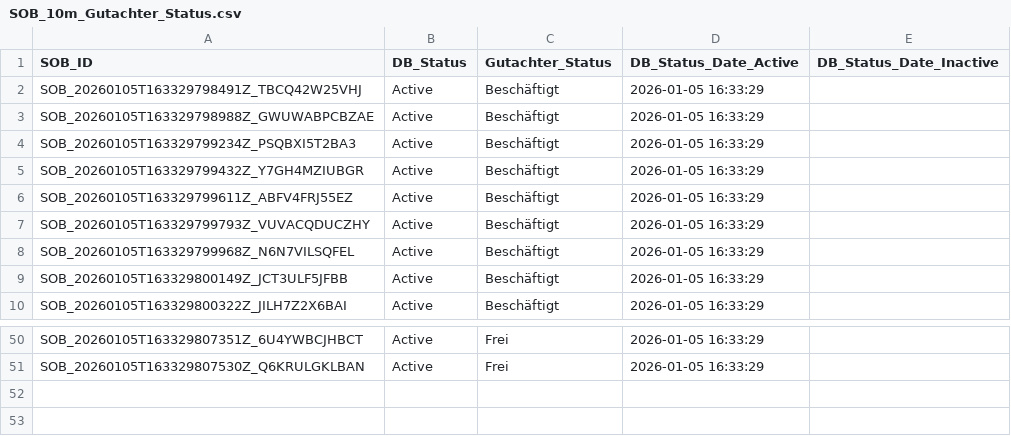
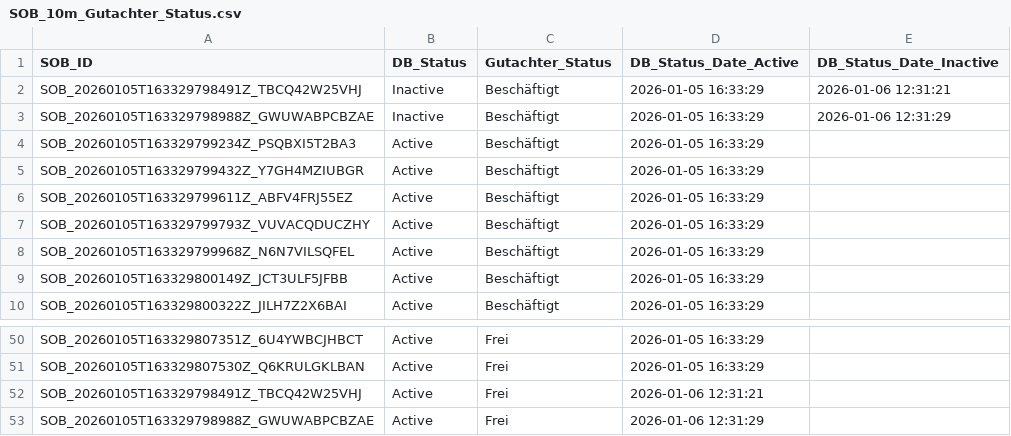
Before and after one commit to TGB-Adil/DatabaseSchemaPowerBiV2, a CSV file: SOBS/SOBS_Attributes_Tables/SOB_10m_Gutachter_Status.csv, drawn as a sheet; only a part is shown, gaps mark what is left out.

```diff
--- a/SOBS/SOBS_Attributes_Tables/SOB_10m_Gutachter_Status.csv
+++ b/SOBS/SOBS_Attributes_Tables/SOB_10m_Gutachter_Status.csv
@@ -1,4 +1,4 @@
 SOB_ID;DB_Status;Gutachter_Status;DB_Status_Date_Active;DB_Status_Date_Inactive
-SOB_20260105T163329798491Z_TBCQ42W25VHJ;Active;Beschäftigt;2026-01-05 16:33:29;
-SOB_20260105T163329798988Z_GWUWABPCBZAE;Active;Beschäftigt;2026-01-05 16:33:29;
+SOB_20260105T163329798491Z_TBCQ42W25VHJ;Inactive;Beschäftigt;2026-01-05 16:33:29;2026-01-06 12:31:21
+SOB_20260105T163329798988Z_GWUWABPCBZAE;Inactive;Beschäftigt;2026-01-05 16:33:29;2026-01-06 12:31:29
 SOB_20260105T163329799234Z_PSQBXI5T2BA3;Active;Beschäftigt;2026-01-05 16:33:29;
@@ -51 +51,3 @@ SOB_20260105T163329807351Z_6U4YWBCJHBCT;Active;Frei;2026-01-05 16:33:29;
 SOB_20260105T163329807530Z_Q6KRULGKLBAN;Active;Frei;2026-01-05 16:33:29;
+SOB_20260105T163329798491Z_TBCQ42W25VHJ;Active;Frei;2026-01-06 12:31:21;
+SOB_20260105T163329798988Z_GWUWABPCBZAE;Active;Frei;2026-01-06 12:31:29;
```
Also changed, not shown: Assignments/Assignments_Attribute_Table/Assignment_Status.csv.
